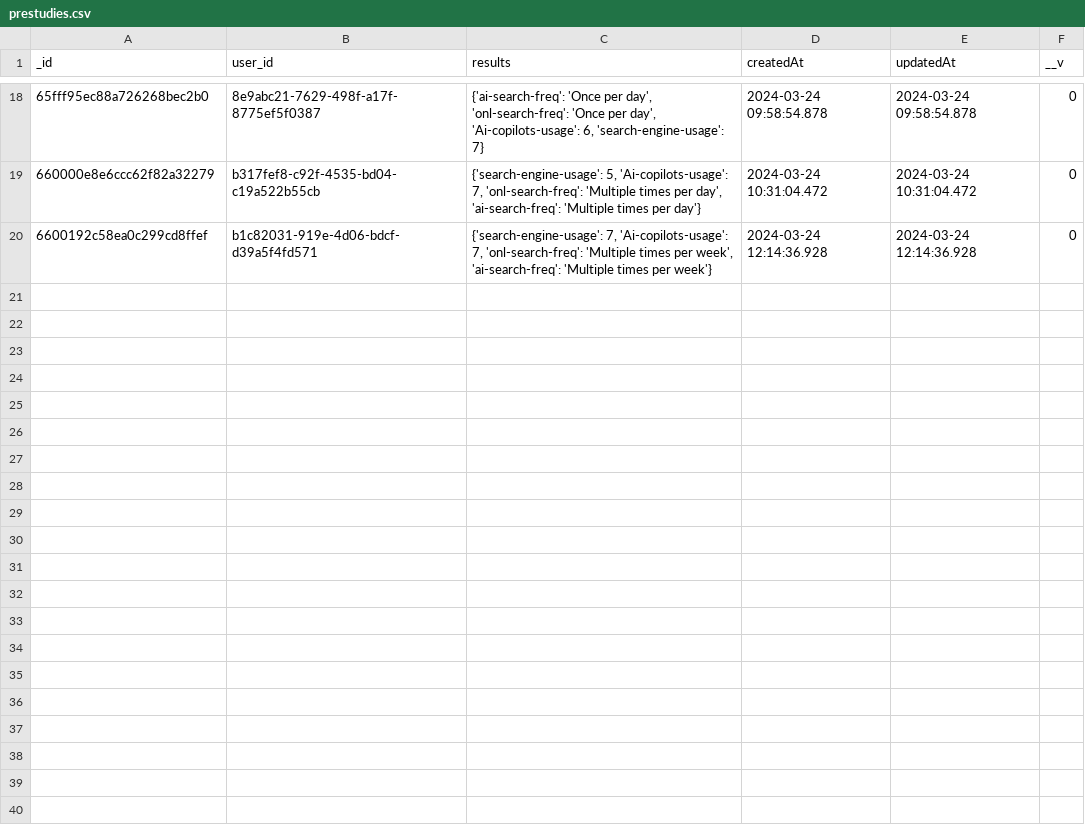
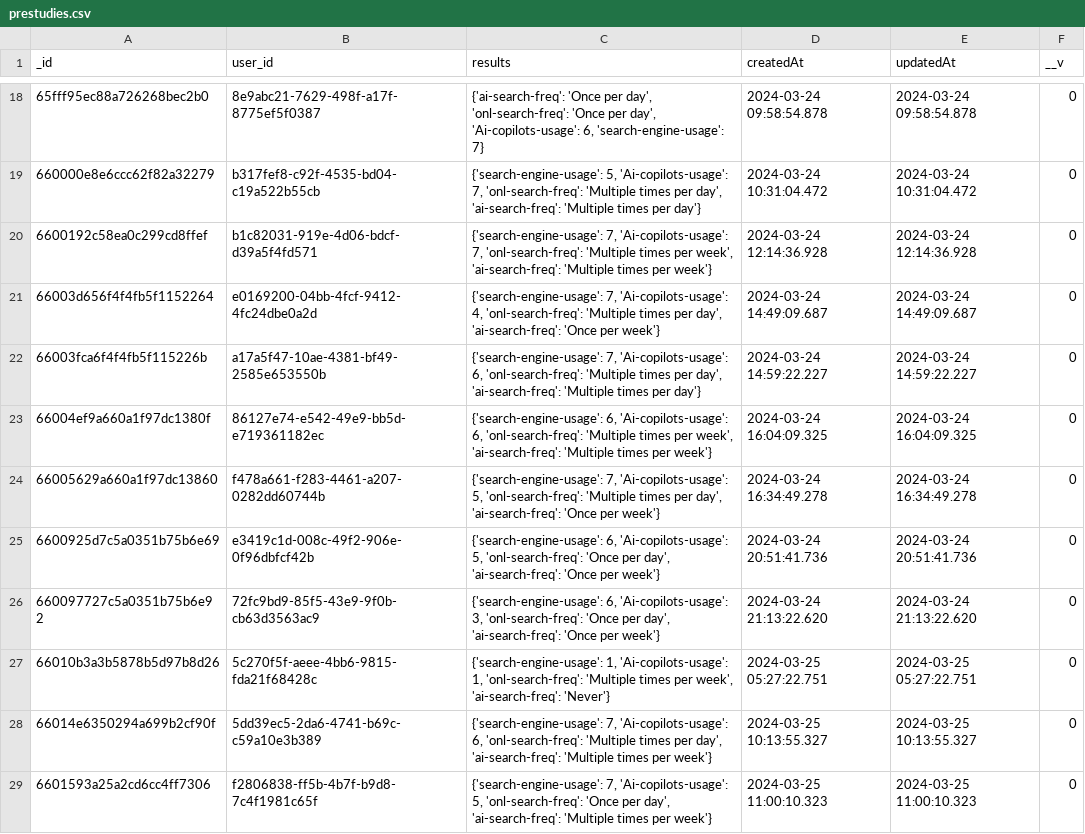
Before and after one commit to nguyetha79/FIRSURVEY-Data-Analysis, a CSV file: csv/prestudies.csv, drawn as a sheet; only a part is shown, gaps mark what is left out.

```diff
--- a/csv/prestudies.csv
+++ b/csv/prestudies.csv
@@ -20 +20,10 @@ _id,user_id,results,createdAt,updatedAt,__v
 6600192c58ea0c299cd8ffef,b1c82031-919e-4d06-bdcf-d39a5f4fd571,"{'search-engine-usage': 7, 'Ai-copilots-usage': 7, 'onl-search-freq': 'Multiple times per week', 'ai-search-freq': 'Multiple times per week'}",2024-03-24 12:14:36.928,2024-03-24 12:14:36.928,0
+66003d656f4f4fb5f1152264,e0169200-04bb-4fcf-9412-4fc24dbe0a2d,"{'search-engine-usage': 7, 'Ai-copilots-usage': 4, 'onl-search-freq': 'Multiple times per day', 'ai-search-freq': 'Once per week'}",2024-03-24 14:49:09.687,2024-03-24 14:49:09.687,0
+66003fca6f4f4fb5f115226b,a17a5f47-10ae-4381-bf49-2585e653550b,"{'search-engine-usage': 7, 'Ai-copilots-usage': 6, 'onl-search-freq': 'Multiple times per day', 'ai-search-freq': 'Multiple times per day'}",2024-03-24 14:59:22.227,2024-03-24 14:59:22.227,0
+66004ef9a660a1f97dc1380f,86127e74-e542-49e9-bb5d-e719361182ec,"{'search-engine-usage': 6, 'Ai-copilots-usage': 6, 'onl-search-freq': 'Multiple times per week', 'ai-search-freq': 'Multiple times per week'}",2024-03-24 16:04:09.325,2024-03-24 16:04:09.325,0
+66005629a660a1f97dc13860,f478a661-f283-4461-a207-0282dd60744b,"{'search-engine-usage': 7, 'Ai-copilots-usage': 5, 'onl-search-freq': 'Multiple times per day', 'ai-search-freq': 'Once per week'}",2024-03-24 16:34:49.278,2024-03-24 16:34:49.278,0
+6600925d7c5a0351b75b6e69,e3419c1d-008c-49f2-906e-0f96dbfcf42b,"{'search-engine-usage': 6, 'Ai-copilots-usage': 5, 'onl-search-freq': 'Once per day', 'ai-search-freq': 'Once per week'}",2024-03-24 20:51:41.736,2024-03-24 20:51:41.736,0
+660097727c5a0351b75b6e92,72fc9bd9-85f5-43e9-9f0b-cb63d3563ac9,"{'search-engine-usage': 6, 'Ai-copilots-usage': 3, 'onl-search-freq': 'Once per day', 'ai-search-freq': 'Once per week'}",2024-03-24 21:13:22.620,2024-03-24 21:13:22.620,0
+66010b3a3b5878b5d97b8d26,5c270f5f-aeee-4bb6-9815-fda21f68428c,"{'search-engine-usage': 1, 'Ai-copilots-usage': 1, 'onl-search-freq': 'Multiple times per week', 'ai-search-freq': 'Never'}",2024-03-25 05:27:22.751,2024-03-25 05:27:22.751,0
+66014e6350294a699b2cf90f,5dd39ec5-2da6-4741-b69c-c59a10e3b389,"{'search-engine-usage': 7, 'Ai-copilots-usage': 6, 'onl-search-freq': 'Multiple times per day', 'ai-search-freq': 'Multiple times per week'}",2024-03-25 10:13:55.327,2024-03-25 10:13:55.327,0
+6601593a25a2cd6cc4ff7306,f2806838-ff5b-4b7f-b9d8-7c4f1981c65f,"{'search-engine-usage': 7, 'Ai-copilots-usage': 5, 'onl-search-freq': 'Once per day', 'ai-search-freq': 'Multiple times per week'}",2024-03-25 11:00:10.323,2024-03-25 11:00:10.323,0
```
Also changed, not shown: csv/documents.csv, csv/poststudies.csv, 28 other files.
